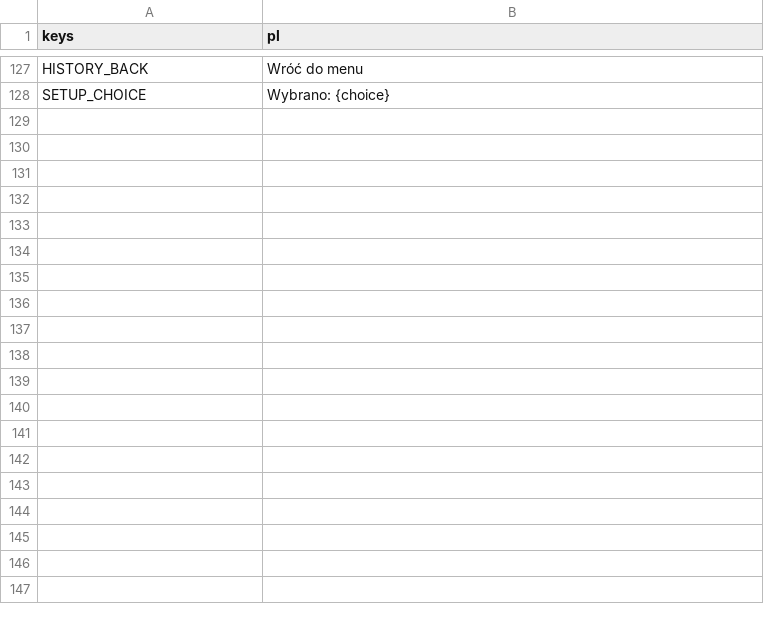
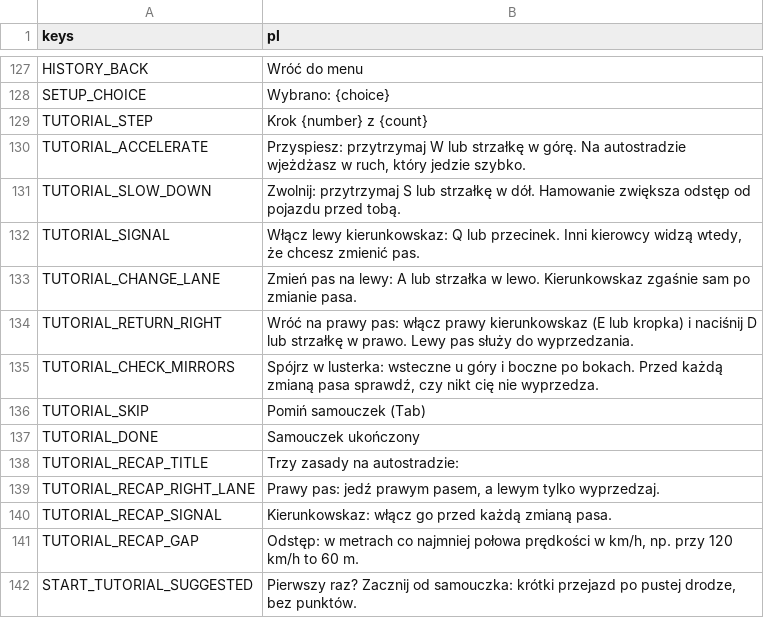
Before and after one commit to kreciol/simulator, a CSV file: i18n/strings.csv, drawn as a sheet; only a part is shown, gaps mark what is left out.

```diff
--- a/i18n/strings.csv
+++ b/i18n/strings.csv
@@ -128 +128,15 @@ HISTORY_BACK,Wróć do menu
 SETUP_CHOICE,Wybrano: {choice}
+TUTORIAL_STEP,Krok {number} z {count}
+TUTORIAL_ACCELERATE,"Przyspiesz: przytrzymaj W lub strzałkę w górę. Na autostradzie wjeżdżasz w ruch, który jedzie szybko."
+TUTORIAL_SLOW_DOWN,"Zwolnij: przytrzymaj S lub strzałkę w dół. Hamowanie zwiększa odstęp od pojazdu przed tobą."
+TUTORIAL_SIGNAL,"Włącz lewy kierunkowskaz: Q lub przecinek. Inni kierowcy widzą wtedy, że chcesz zmienić pas."
+TUTORIAL_CHANGE_LANE,"Zmień pas na lewy: A lub strzałka w lewo. Kierunkowskaz zgaśnie sam po zmianie pasa."
+TUTORIAL_RETURN_RIGHT,"Wróć na prawy pas: włącz prawy kierunkowskaz (E lub kropka) i naciśnij D lub strzałkę w prawo. Lewy pas służy do wyprzedzania."
+TUTORIAL_CHECK_MIRRORS,"Spójrz w lusterka: wsteczne u góry i boczne po bokach. Przed każdą zmianą pasa sprawdź, czy nikt cię nie wyprzedza."
+TUTORIAL_SKIP,Pomiń samouczek (Tab)
+TUTORIAL_DONE,Samouczek ukończony
+TUTORIAL_RECAP_TITLE,Trzy zasady na autostradzie:
+TUTORIAL_RECAP_RIGHT_LANE,"Prawy pas: jedź prawym pasem, a lewym tylko wyprzedzaj."
+TUTORIAL_RECAP_SIGNAL,Kierunkowskaz: włącz go przed każdą zmianą pasa.
+TUTORIAL_RECAP_GAP,"Odstęp: w metrach co najmniej połowa prędkości w km/h, np. przy 120 km/h to 60 m."
+START_TUTORIAL_SUGGESTED,"Pierwszy raz? Zacznij od samouczka: krótki przejazd po pustej drodze, bez punktów."
```
Also changed, not shown: 8 other files.
